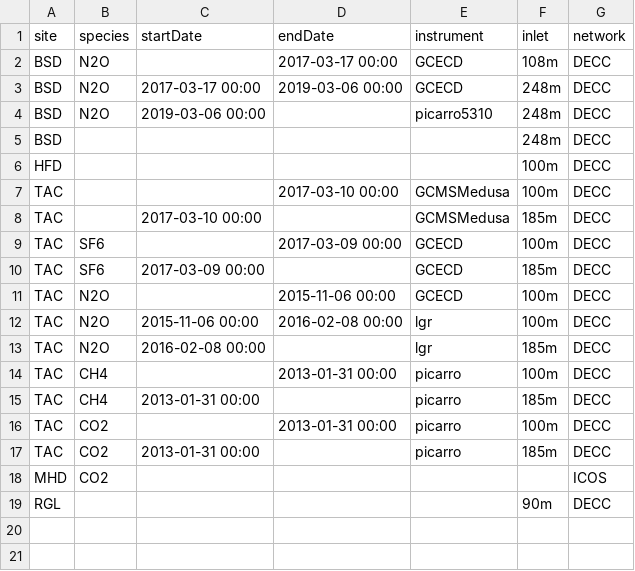
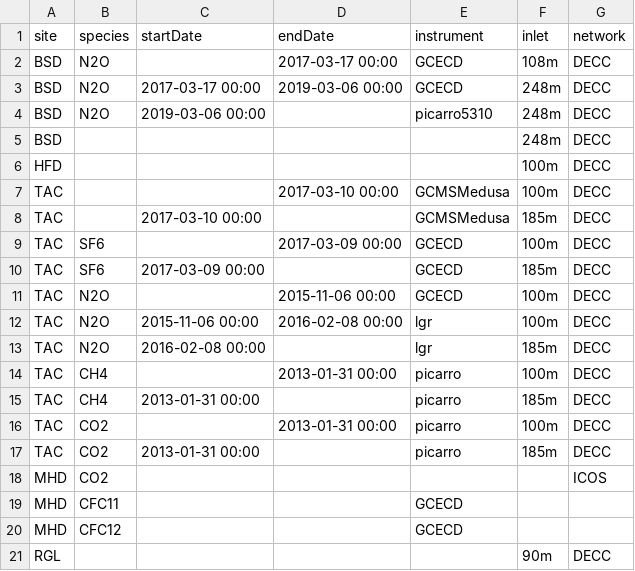
Before and after one commit to ACRG-Bristol/acrg, a CSV file: acrg_obs/acrg_obs_defaults.csv, drawn as a sheet.

```diff
--- a/acrg_obs/acrg_obs_defaults.csv
+++ b/acrg_obs/acrg_obs_defaults.csv
@@ -18,2 +18,4 @@ TAC,CO2,2013-01-31 00:00,,picarro,185m,DECC
 MHD,CO2,,,,,ICOS
+MHD,CFC11,,,GCECD,,
+MHD,CFC12,,,GCECD,,
 RGL,,,,,90m,DECC
```
Also changed, not shown: 1 other file.
